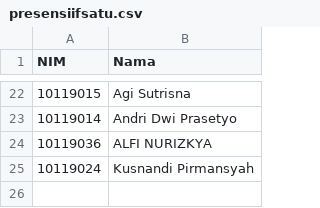
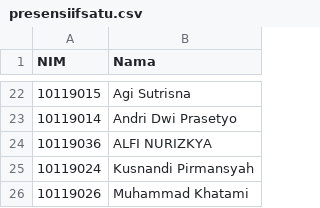
Before and after one commit to adammb86/ChallengeGithub, a CSV file: presensiifsatu.csv, drawn as a sheet; only a part is shown, gaps mark what is left out.

Commit message:
menambahkankan NIM 10119026

```diff
--- a/presensiifsatu.csv
+++ b/presensiifsatu.csv
@@ -25 +25,2 @@ NIM,Nama
 10119024,Kusnandi Pirmansyah
+10119026,Muhammad Khatami
```
